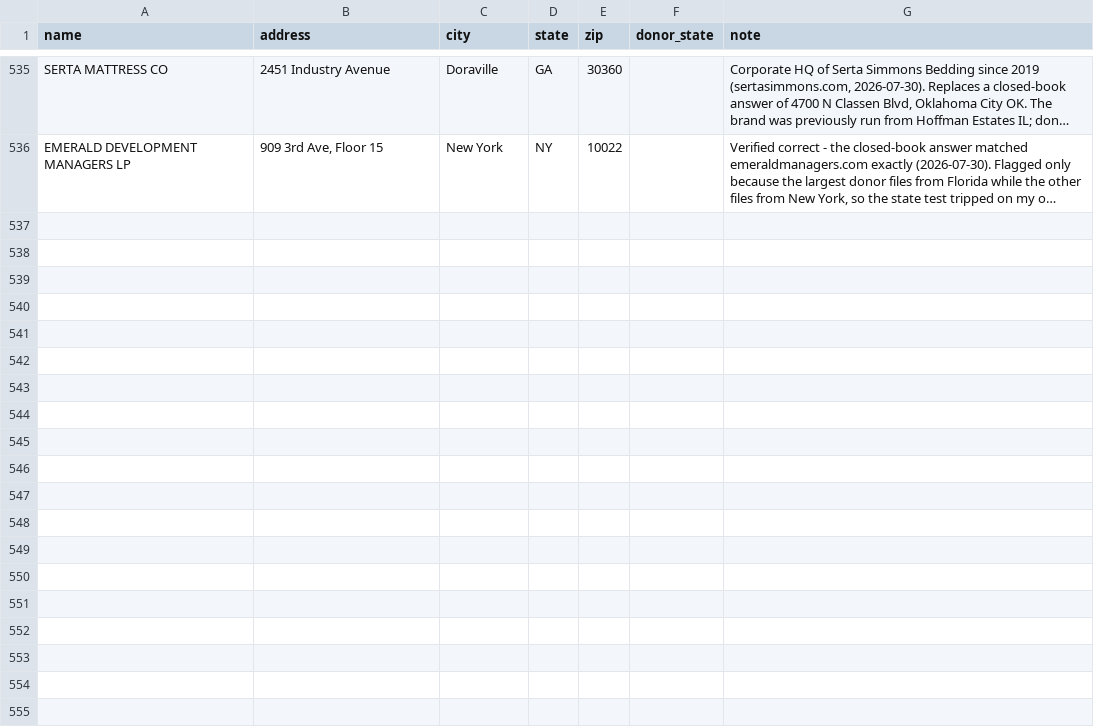
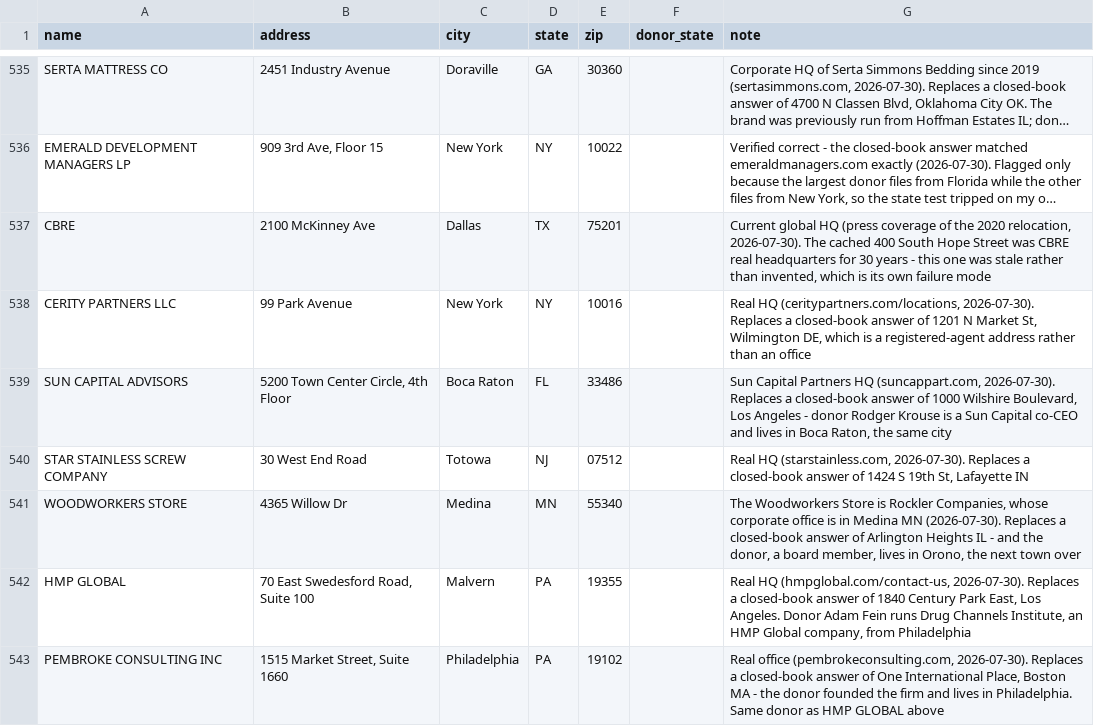
Before and after one commit to tareeqemad/fec-pipeline, a CSV file: data/manual_employer_addresses.csv, drawn as a sheet; only a part is shown, gaps mark what is left out; long unchanged cells end in …; the diff names each change by its address in the sheet, - before the commit and + after, or states it on an @@ line.

Commit message:
clean: finish verifying the $100K-$500K suspect list
Seven more corrected, one deleted, one duplicate merged, and one confirmed right.

  CBRE                        Los Angeles CA   -> 2100 McKinney Ave, Dallas TX
  CERITY PARTNERS LLC         Wilmington DE    -> 99 Park Avenue, New York
  SUN CAPITAL ADVISORS        Los Angeles CA   -> 5200 Town Center Cir, Boca Raton
  STAR STAINLESS SCREW        Lafayette IN     -> 30 West End Road, Totowa NJ
  WOODWORKERS STORE           Arlington Hts IL -> 4365 Willow Dr, Medina MN
  HMP GLOBAL                  Los Angeles CA   -> 70 E Swedesford Rd, Malvern PA
  PEMBROKE CONSULTING         Boston MA        -> 1515 Market St, Philadelphia

Two of these show the value of reading the donor alongside the company. HMP
GLOBAL and PEMBROKE CONSULTING are both Adam Fein of Philadelphia - he founded
Pembroke and runs Drug Channels Institute, an HMP Global company - so two
addresses on opposite coasts were both wrong for the same person. And the
WOODWORKERS STORE donor is a board member living in Orono, one town from
Rockler's Medina office, while the cache placed the company in Illinois.

CBRE is a different failure again: 400 South Hope Street was genuinely CBRE's
headquarters for thirty years. The closed-book answer was stale rather than
invented, which no correctness check on the address itself would catch.

THREATCURVE deleted. No company of that name is findable, and the donor is a
security analyst in Pacific Grove CA, nowhere near the claimed Austin address.

LAWRENCE B. GILL & ASSOCIATES PC merged into LAW OFFICES OF LAWRENCE B. GILL PC.
The suspect list put them adjacent and the giveaway was arithmetic: same street,
same suite, and $191,100 apiece to the dollar.

Left alone: MORGAN STANLEY, SKADDEN, LATHAM, APOLLO, OMNICOM, FRANKLIN RESOURCES,
MCDERMOTT and THE NRP GROUP all hold their real headquarters. The state test
flags them because these firms employ people far from head office, which is the
branch question and not an error.

Tally over both tiers: 30 high-risk addresses examined, 27 wrong, 2 right, 1
outdated. 542 curated addresses, 239 tests green.

```diff
--- a/data/manual_employer_addresses.csv
+++ b/data/manual_employer_addresses.csv
+row 537: CBRE | 2100 McKinney Ave | Dallas | TX | 75201 |  | Current global HQ (press coverage of the 2020 relocation, 2026-07-30). The cached 400 South Hope Street was CBRE real headquarters for 30 years - this one was stale rather than invented, which is its own failure mode
+row 538: CERITY PARTNERS LLC | 99 Park Avenue | New York | NY | 10016 |  | Real HQ (ceritypartners.com/locations, 2026-07-30). Replaces a closed-book answer of 1201 N Market St, Wilmington DE, which is a registered-agent address rather than an office
+row 539: SUN CAPITAL ADVISORS | 5200 Town Center Circle, 4th Floor | Boca Raton | FL | 33486 |  | Sun Capital Partners HQ (suncappart.com, 2026-07-30). Replaces a closed-book answer of 1000 Wilshire Boulevard, Los Angeles - donor Rodger Krouse is a Sun Capital co-CEO and lives in Boca Raton, the same city
+row 540: STAR STAINLESS SCREW COMPANY | 30 West End Road | Totowa | NJ | 07512 |  | Real HQ (starstainless.com, 2026-07-30). Replaces a closed-book answer of 1424 S 19th St, Lafayette IN
+row 541: WOODWORKERS STORE | 4365 Willow Dr | Medina | MN | 55340 |  | The Woodworkers Store is Rockler Companies, whose corporate office is in Medina MN (2026-07-30). Replaces a closed-book answer of Arlington Heights IL - and the donor, a board member, lives in Orono, the next town over
+row 542: HMP GLOBAL | 70 East Swedesford Road, Suite 100 | Malvern | PA | 19355 |  | Real HQ (hmpglobal.com/contact-us, 2026-07-30). Replaces a closed-book answer of 1840 Century Park East, Los Angeles. Donor Adam Fein runs Drug Channels Institute, an HMP Global company, from Philadelphia
+row 543: PEMBROKE CONSULTING INC | 1515 Market Street, Suite 1660 | Philadelphia | PA | 19102 |  | Real office (pembrokeconsulting.com, 2026-07-30). Replaces a closed-book answer of One International Place, Boston MA - the donor founded the firm and lives in Philadelphia. Same donor as HMP GLOBAL above
```
Also changed, not shown: 2 other files.
